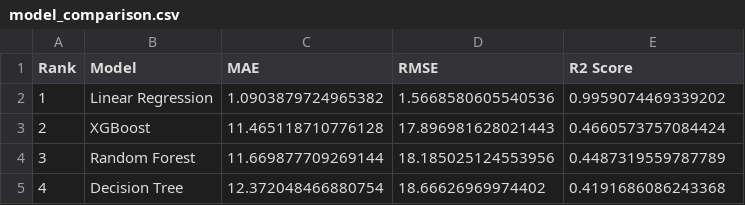
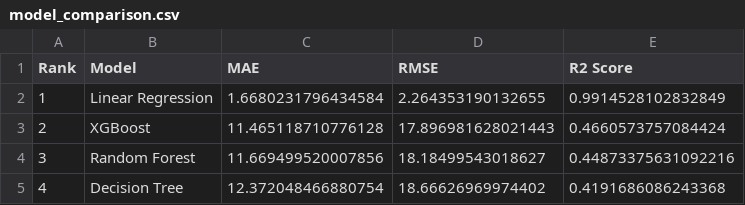
Before and after one commit to Divagarcse/Stock-Price-Prediction-ML, a CSV file: results/model_comparison.csv, drawn as a sheet.

```diff
--- a/results/model_comparison.csv
+++ b/results/model_comparison.csv
@@ -1,5 +1,5 @@
 Rank,Model,MAE,RMSE,R2 Score
-1,Linear Regression,1.0903879724965382,1.5668580605540536,0.9959074469339202
+1,Linear Regression,1.6680231796434584,2.264353190132655,0.9914528102832849
 2,XGBoost,11.465118710776128,17.896981628021443,0.4660573757084424
-3,Random Forest,11.669877709269144,18.185025124553956,0.4487319559787789
+3,Random Forest,11.669499520007856,18.18499543018627,0.44873375631092216
 4,Decision Tree,12.372048466880754,18.66626969974402,0.4191686086243368
```
Also changed, not shown: 12 other files.
